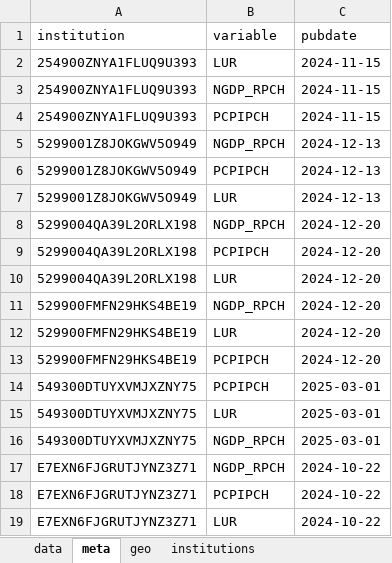
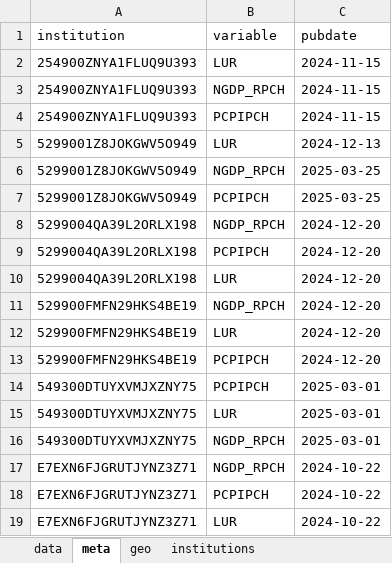
Before and after one commit to franzmohr/macroprojections, an Excel workbook: data/forecasts.xlsx, sheet meta, drawn as a sheet; values as stored, in another font and other column widths than the file's, no borders; removed rows and columns are numbered as before the commit, all else as after; the diff names each change by its address in the sheet, - before the commit and + after, or states it on an @@ line.

```diff
--- a/data/forecasts.xlsx (sheet meta)
+++ b/data/forecasts.xlsx (sheet meta)
-row 5: 5299001Z8JOKGWV5O949 | NGDP_RPCH | 2024-12-13
-row 6: 5299001Z8JOKGWV5O949 | PCPIPCH | 2024-12-13
+row 6: 5299001Z8JOKGWV5O949 | NGDP_RPCH | 2025-03-25
+row 7: 5299001Z8JOKGWV5O949 | PCPIPCH | 2025-03-25
```
Also changed, not shown: sheet data, 5 other files.
